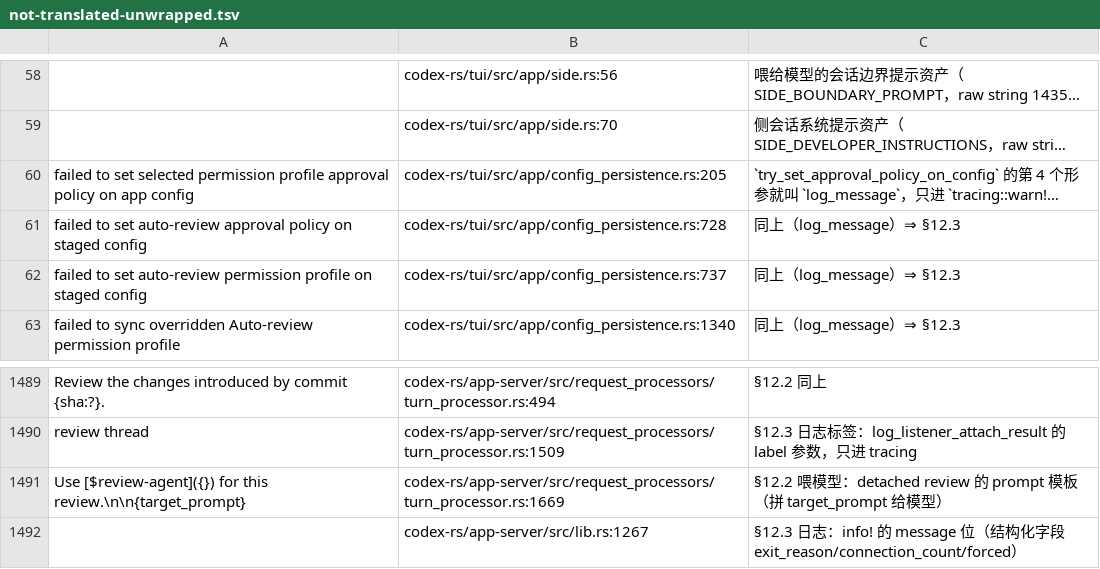
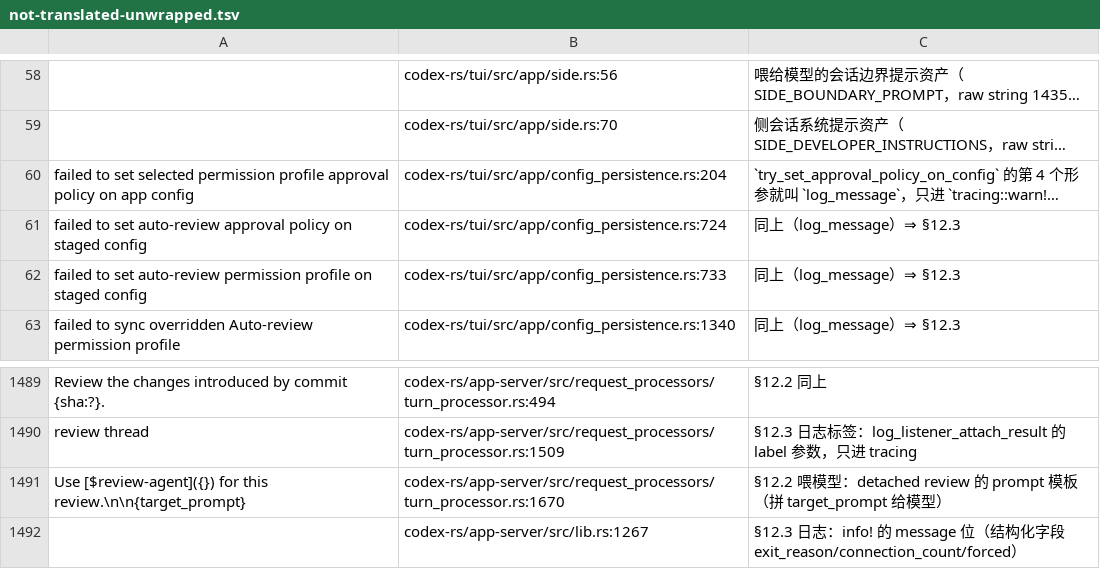
Before and after one commit to clearnature/codex, a TSV file: codex-rs/i18n/not-translated-unwrapped.tsv, drawn as a sheet; only a part is shown, gaps mark what is left out; long unchanged cells end in …; the diff names each change by its address in the sheet, - before the commit and + after, or states it on an @@ line.

Commit message:
chore(i18n): not-translated-unwrapped.tsv 行号漂移维护——dossier_lines --fix 修 4 处（config_persistence 删行下移 + network_approval），audit-rows 归零

```diff
--- a/codex-rs/i18n/not-translated-unwrapped.tsv
+++ b/codex-rs/i18n/not-translated-unwrapped.tsv
-B60: codex-rs/tui/src/app/config_persistence.rs:205
+B60: codex-rs/tui/src/app/config_persistence.rs:204
-B61: codex-rs/tui/src/app/config_persistence.rs:728
+B61: codex-rs/tui/src/app/config_persistence.rs:724
-B62: codex-rs/tui/src/app/config_persistence.rs:737
+B62: codex-rs/tui/src/app/config_persistence.rs:733
-B1491: codex-rs/app-server/src/request_processors/turn_processor.rs:1669
+B1491: codex-rs/app-server/src/request_processors/turn_processor.rs:1670
```
